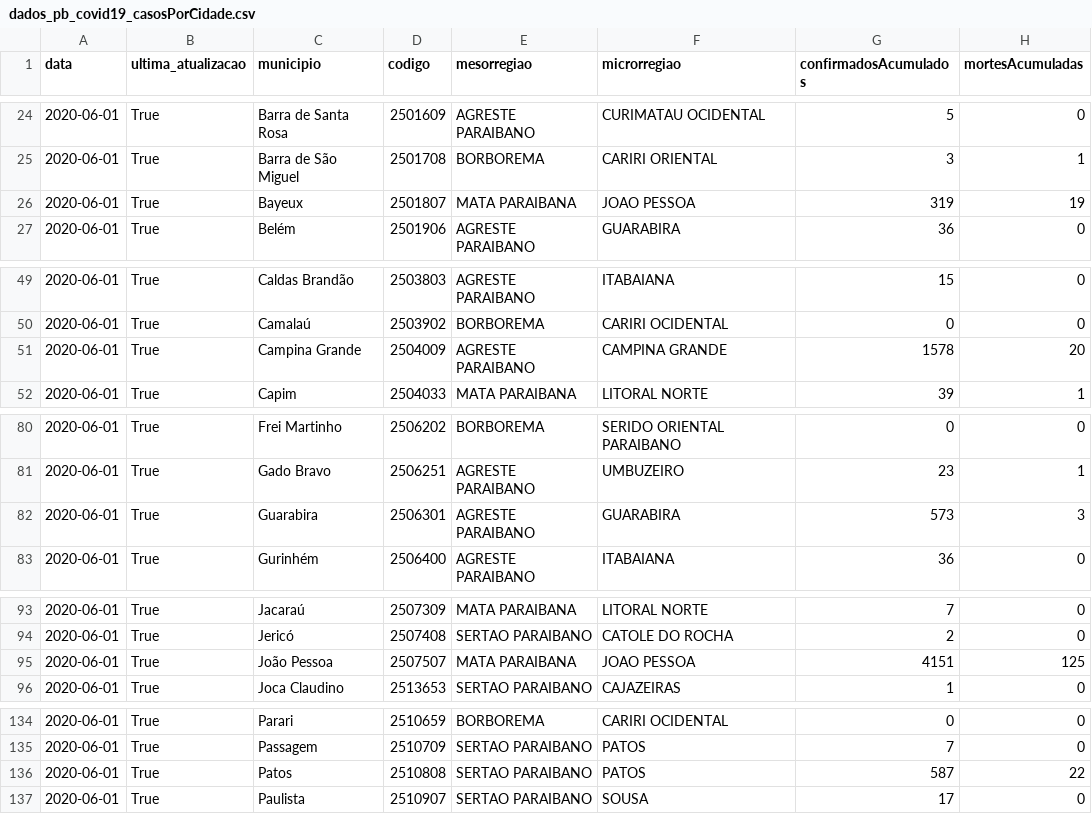
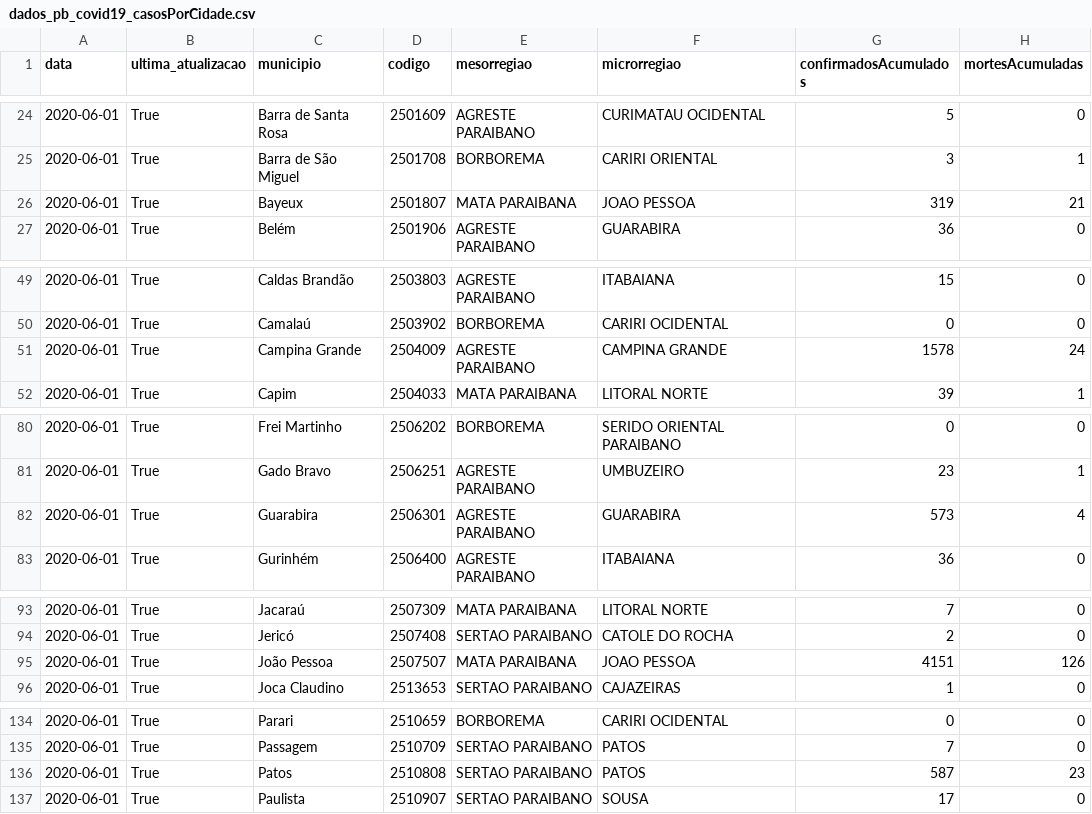
Before and after one commit to covid19pb/covid19pb.github.io, a CSV file: data/dados_pb_covid19_casosPorCidade.csv, drawn as a sheet; only a part is shown, gaps mark what is left out; the diff covers the shown part only.

Commit message:
Correção - Adicionar os números dos óbitos por cidade, micro e mesorregião

```diff
--- a/data/dados_pb_covid19_casosPorCidade.csv
+++ b/data/dados_pb_covid19_casosPorCidade.csv
@@ -25,3 +25,3 @@ data,ultima_atualizacao,municipio,codigo,mesorregiao,microrregiao,confirmadosAcu
 2020-06-01,True,Barra de São Miguel,2501708,BORBOREMA,CARIRI ORIENTAL,3,1
-2020-06-01,True,Bayeux,2501807,MATA PARAIBANA,JOAO PESSOA,319,19
+2020-06-01,True,Bayeux,2501807,MATA PARAIBANA,JOAO PESSOA,319,21
 2020-06-01,True,Belém,2501906,AGRESTE PARAIBANO,GUARABIRA,36,0
@@ -50,3 +50,3 @@ data,ultima_atualizacao,municipio,codigo,mesorregiao,microrregiao,confirmadosAcu
 2020-06-01,True,Camalaú,2503902,BORBOREMA,CARIRI OCIDENTAL,0,0
-2020-06-01,True,Campina Grande,2504009,AGRESTE PARAIBANO,CAMPINA GRANDE,1578,20
+2020-06-01,True,Campina Grande,2504009,AGRESTE PARAIBANO,CAMPINA GRANDE,1578,24
 2020-06-01,True,Capim,2504033,MATA PARAIBANA,LITORAL NORTE,39,1
@@ -81,3 +81,3 @@ data,ultima_atualizacao,municipio,codigo,mesorregiao,microrregiao,confirmadosAcu
 2020-06-01,True,Gado Bravo,2506251,AGRESTE PARAIBANO,UMBUZEIRO,23,1
-2020-06-01,True,Guarabira,2506301,AGRESTE PARAIBANO,GUARABIRA,573,3
+2020-06-01,True,Guarabira,2506301,AGRESTE PARAIBANO,GUARABIRA,573,4
 2020-06-01,True,Gurinhém,2506400,AGRESTE PARAIBANO,ITABAIANA,36,0
@@ -94,3 +94,3 @@ data,ultima_atualizacao,municipio,codigo,mesorregiao,microrregiao,confirmadosAcu
 2020-06-01,True,Jericó,2507408,SERTAO PARAIBANO,CATOLE DO ROCHA,2,0
-2020-06-01,True,João Pessoa,2507507,MATA PARAIBANA,JOAO PESSOA,4151,125
+2020-06-01,True,João Pessoa,2507507,MATA PARAIBANA,JOAO PESSOA,4151,126
 2020-06-01,True,Joca Claudino,2513653,SERTAO PARAIBANO,CAJAZEIRAS,1,0
@@ -135,3 +135,3 @@ data,ultima_atualizacao,municipio,codigo,mesorregiao,microrregiao,confirmadosAcu
 2020-06-01,True,Passagem,2510709,SERTAO PARAIBANO,PATOS,7,0
-2020-06-01,True,Patos,2510808,SERTAO PARAIBANO,PATOS,587,22
+2020-06-01,True,Patos,2510808,SERTAO PARAIBANO,PATOS,587,23
 2020-06-01,True,Paulista,2510907,SERTAO PARAIBANO,SOUSA,17,0
```
Also changed, not shown: 1 edited cell elsewhere in this file, data/dados_pb_covid19_casosPorMeso.csv, data/dados_pb_covid19_casosPorMicro.csv, 3 other files.
